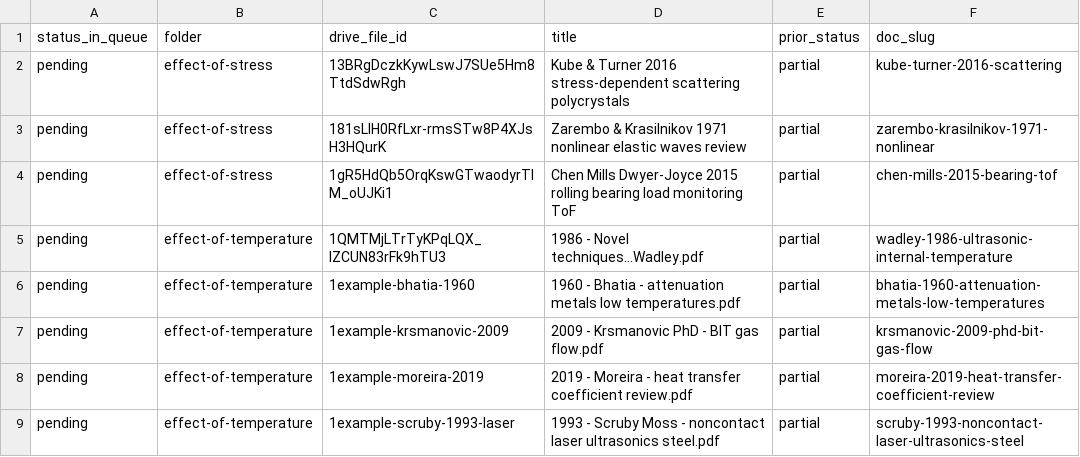
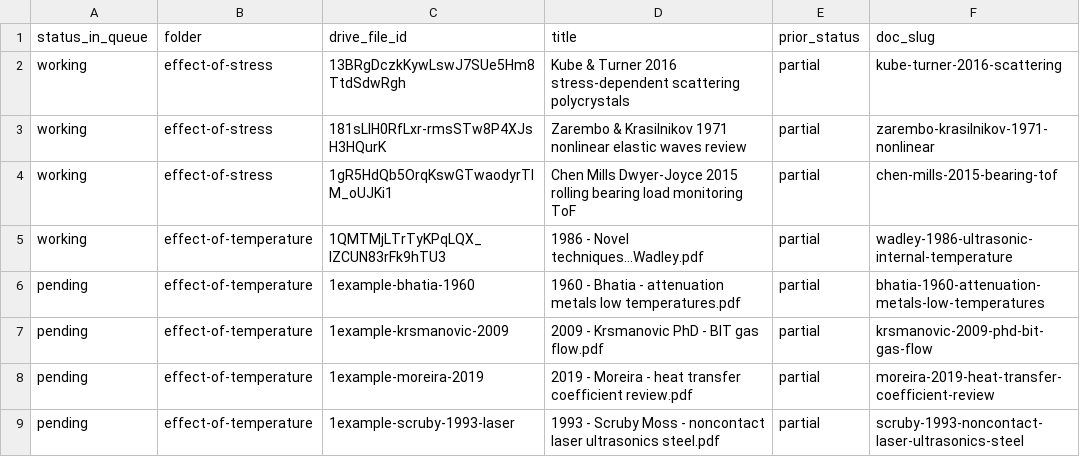
Before and after one commit to KarmaPoliceGitRepo/planets, a TSV file: learning/literatures/_deep_read_queue.tsv, drawn as a sheet; only a part is shown.

```diff
--- a/learning/literatures/_deep_read_queue.tsv
+++ b/learning/literatures/_deep_read_queue.tsv
@@ -1,6 +1,6 @@
 status_in_queue	folder	drive_file_id	title	prior_status	doc_slug
-pending	effect-of-stress	13BRgDczkKywLswJ7SUe5Hm8TtdSdwRgh	Kube & Turner 2016 stress-dependent scattering polycrystals	partial	kube-turner-2016-scattering
-pending	effect-of-stress	181sLIH0RfLxr-rmsSTw8P4XJsH3HQurK	Zarembo & Krasilnikov 1971 nonlinear elastic waves review	partial	zarembo-krasilnikov-1971-nonlinear
-pending	effect-of-stress	1gR5HdQb5OrqKswGTwaodyrTlM_oUJKi1	Chen Mills Dwyer-Joyce 2015 rolling bearing load monitoring ToF	partial	chen-mills-2015-bearing-tof
-pending	effect-of-temperature	1QMTMjLTrTyKPqLQX_IZCUN83rFk9hTU3	1986 - Novel techniques...Wadley.pdf	partial	wadley-1986-ultrasonic-internal-temperature
+working	effect-of-stress	13BRgDczkKywLswJ7SUe5Hm8TtdSdwRgh	Kube & Turner 2016 stress-dependent scattering polycrystals	partial	kube-turner-2016-scattering
+working	effect-of-stress	181sLIH0RfLxr-rmsSTw8P4XJsH3HQurK	Zarembo & Krasilnikov 1971 nonlinear elastic waves review	partial	zarembo-krasilnikov-1971-nonlinear
+working	effect-of-stress	1gR5HdQb5OrqKswGTwaodyrTlM_oUJKi1	Chen Mills Dwyer-Joyce 2015 rolling bearing load monitoring ToF	partial	chen-mills-2015-bearing-tof
+working	effect-of-temperature	1QMTMjLTrTyKPqLQX_IZCUN83rFk9hTU3	1986 - Novel techniques...Wadley.pdf	partial	wadley-1986-ultrasonic-internal-temperature
 pending	effect-of-temperature	1example-bhatia-1960	1960 - Bhatia - attenuation metals low temperatures.pdf	partial	bhatia-1960-attenuation-metals-low-temperatures
```
Also changed, not shown: 4 other files.
